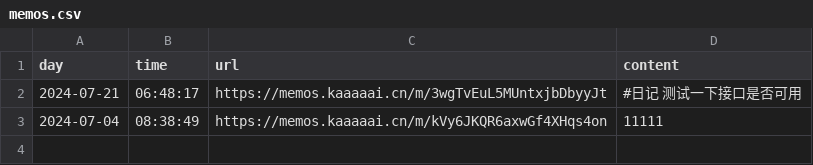
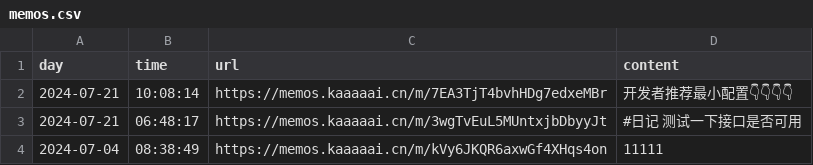
Before and after one commit to kaaaaai/kaaaaai, a CSV file: data/memos.csv, drawn as a sheet; the diff names each change by its address in the sheet, - before the commit and + after, or states it on an @@ line.

```diff
--- a/data/memos.csv
+++ b/data/memos.csv
+row 2: 2024-07-21 | 10:08:14 | https://memos.kaaaaai.cn/m/7EA3TjT4bvhHDg7edxeMBr | 开发者推荐最小配置👇👇👇👇
```
